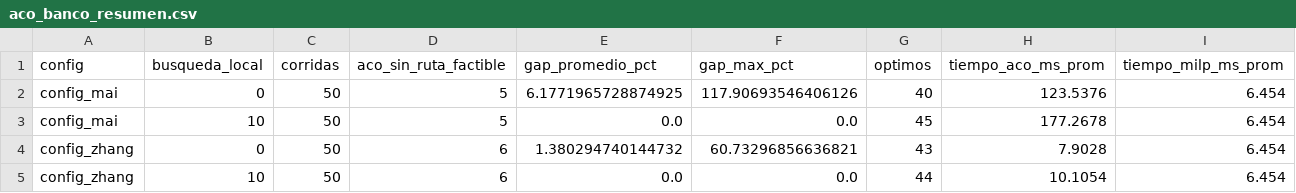
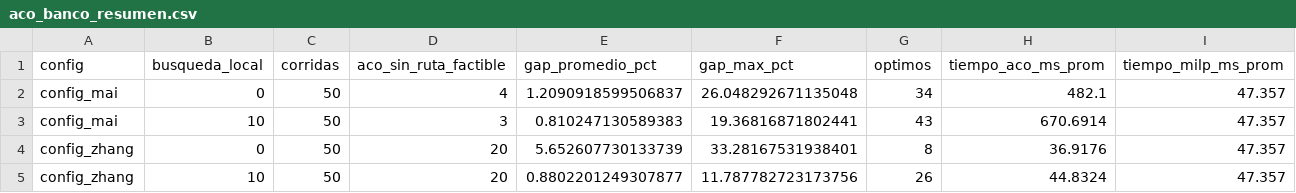
Before and after one commit to BAM196/Ruteo_2, a CSV file: Motor/resultados/aco_banco_resumen.csv, drawn as a sheet.

```diff
--- a/Motor/resultados/aco_banco_resumen.csv
+++ b/Motor/resultados/aco_banco_resumen.csv
@@ -1,5 +1,5 @@
 config,busqueda_local,corridas,aco_sin_ruta_factible,gap_promedio_pct,gap_max_pct,optimos,tiempo_aco_ms_prom,tiempo_milp_ms_prom
-config_mai,0,50,5,6.1771965728874925,117.90693546406126,40,123.5376,6.454
-config_mai,10,50,5,0.0,0.0,45,177.2678,6.454
-config_zhang,0,50,6,1.380294740144732,60.73296856636821,43,7.9028,6.454
-config_zhang,10,50,6,0.0,0.0,44,10.1054,6.454
+config_mai,0,50,4,1.2090918599506837,26.048292671135048,34,482.1,47.357
+config_mai,10,50,3,0.810247130589383,19.36816871802441,43,670.6914,47.357
+config_zhang,0,50,20,5.652607730133739,33.28167531938401,8,36.9176,47.357
+config_zhang,10,50,20,0.8802201249307877,11.787782723173756,26,44.8324,47.357
```
Also changed, not shown: Motor/resultados/aco_banco.csv, Motor/resultados/aco_convergencia.csv, 23 other files.
